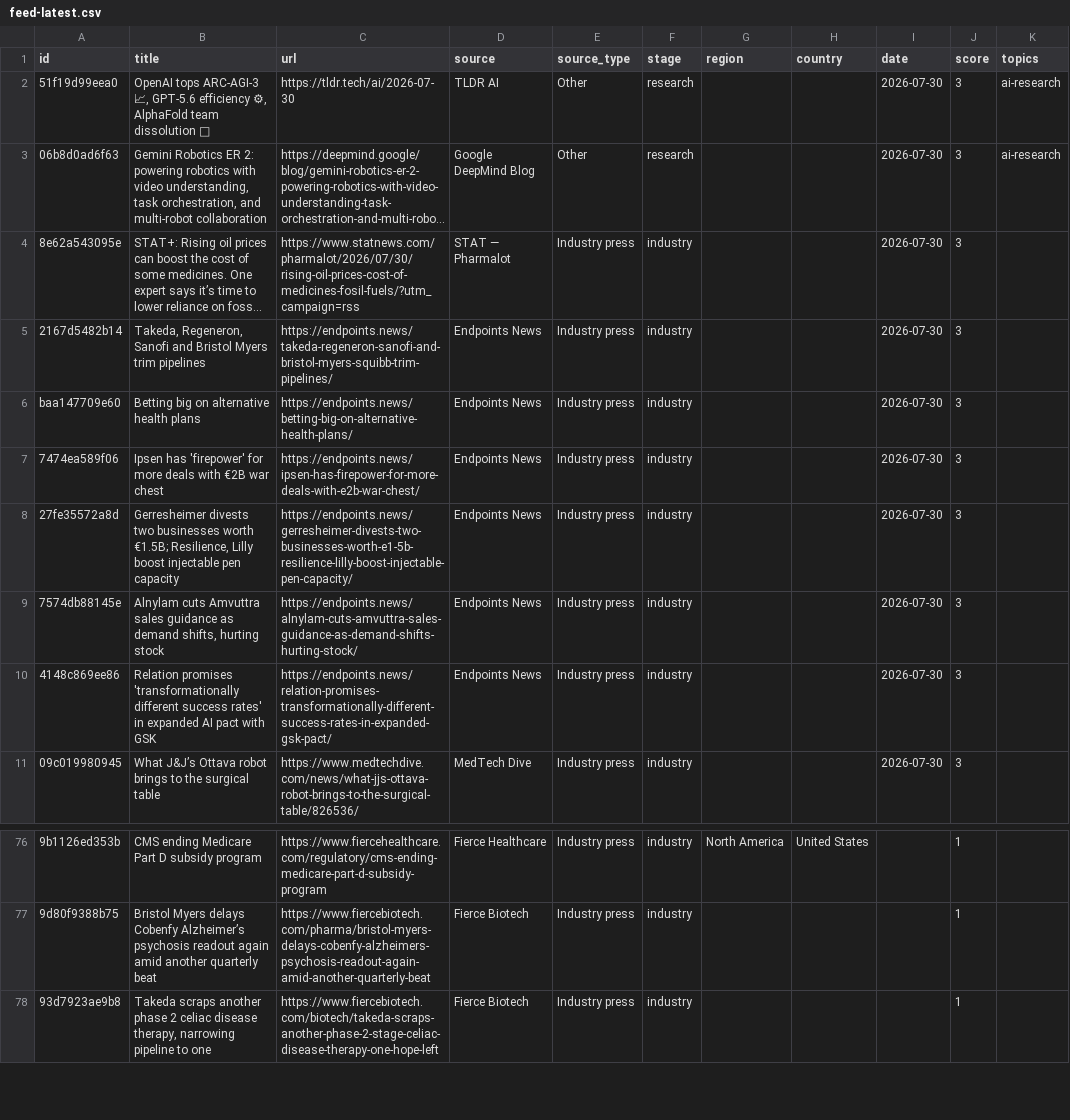
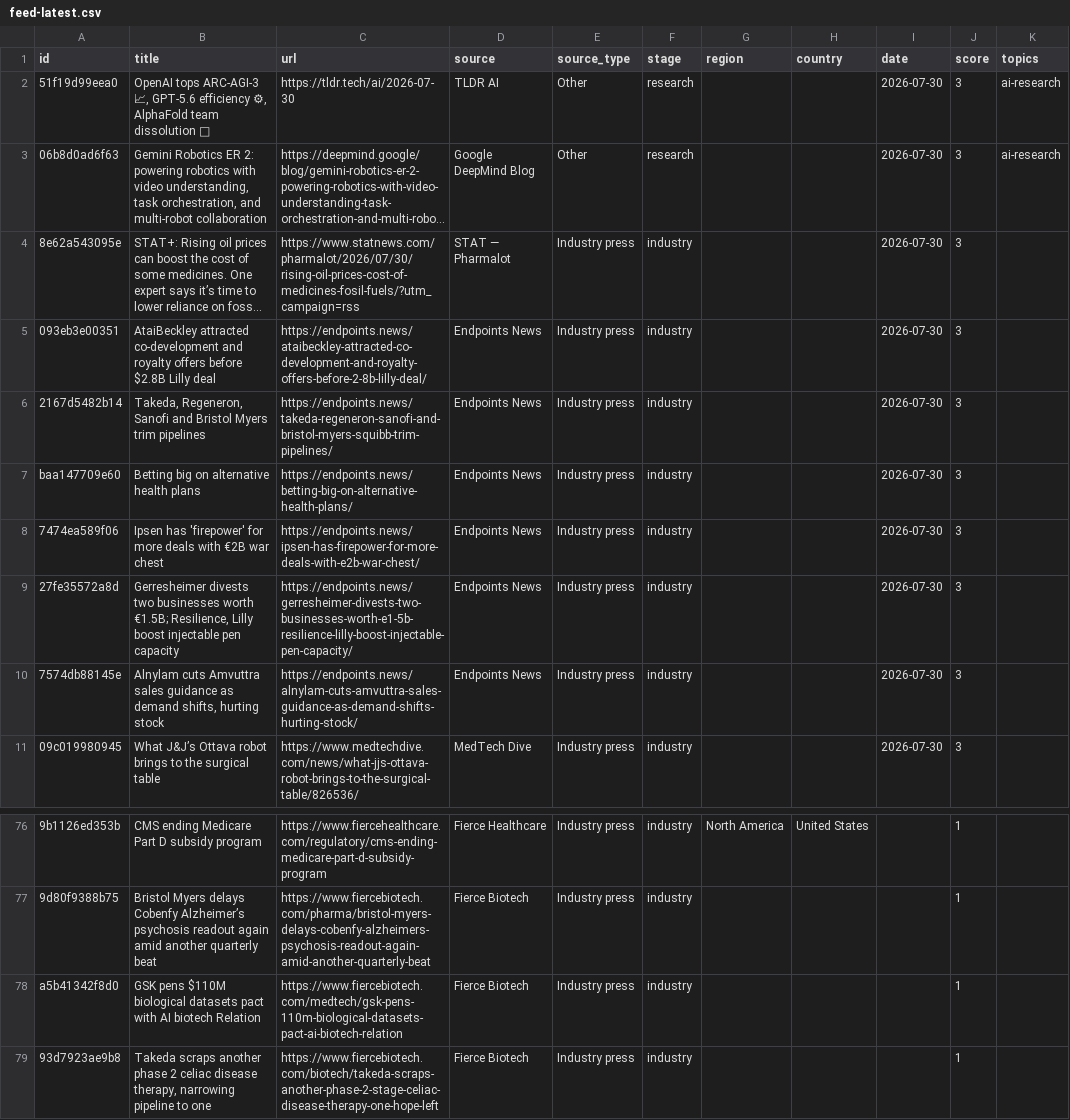
Before and after one commit to asarmah123/ai-health-evidence-monitor, a CSV file: docs/data/feed-latest.csv, drawn as a sheet; only a part is shown, gaps mark what is left out; long unchanged cells end in …; removed rows and columns are numbered as before the commit, all else as after; the diff names each change by its address in the sheet, - before the commit and + after, or states it on an @@ line.

Commit message:
feed: 2026-07-30

```diff
--- a/docs/data/feed-latest.csv
+++ b/docs/data/feed-latest.csv
+row 5: 093eb3e00351 | AtaiBeckley attracted co-development and royalty offers before $2.8B Lilly deal | https://endpoints.news/ataibeckley-attracted-co-development-and-royalty-offers-before-2-8b-lilly-deal/ | Endpoints News | Industry press | industry |  |  | 2026-07-30 | 3
-row 10: 4148c869ee86 | Relation promises 'transformationally different success rates' in expanded AI pact with GSK | https://endpoints.news/relation-promises-transformationally-different-success-rates-in-expanded-gsk-pact/ | Endpoints News | Industry press | industry |  |  | 2026-07-30 | 3
+row 78: a5b41342f8d0 | GSK pens $110M biological datasets pact with AI biotech Relation | https://www.fiercebiotech.com/medtech/gsk-pens-110m-biological-datasets-pact-ai-biotech-relation | Fierce Biotech | Industry press | industry |  |  |  | 1
```
Also changed, not shown: 23 other files.
